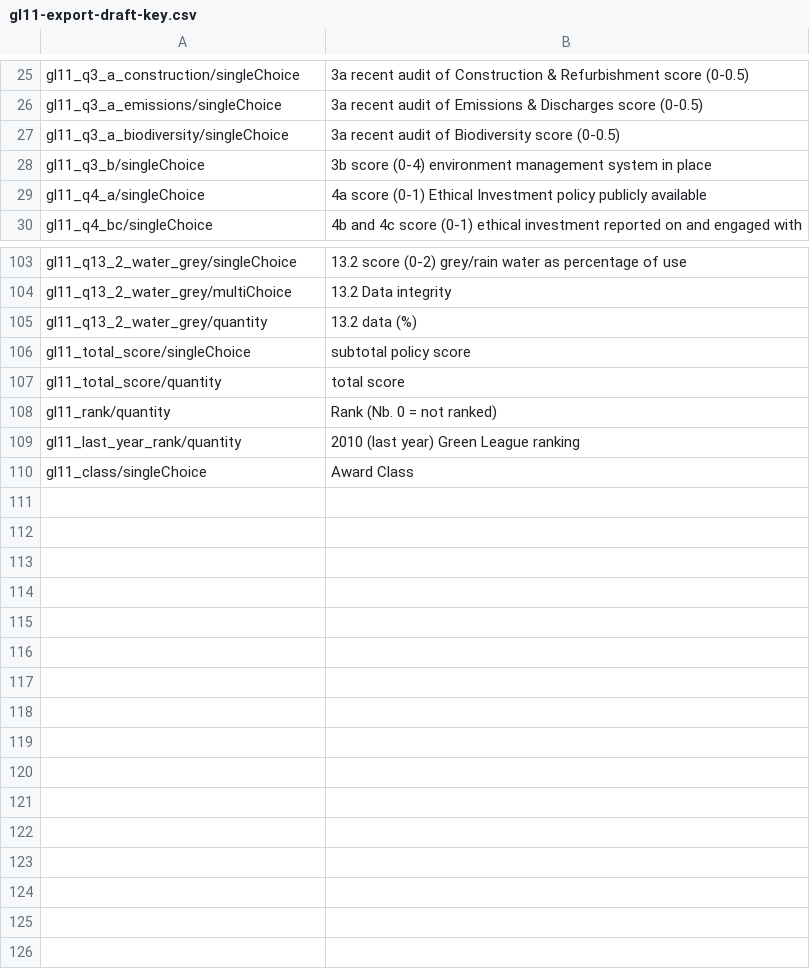
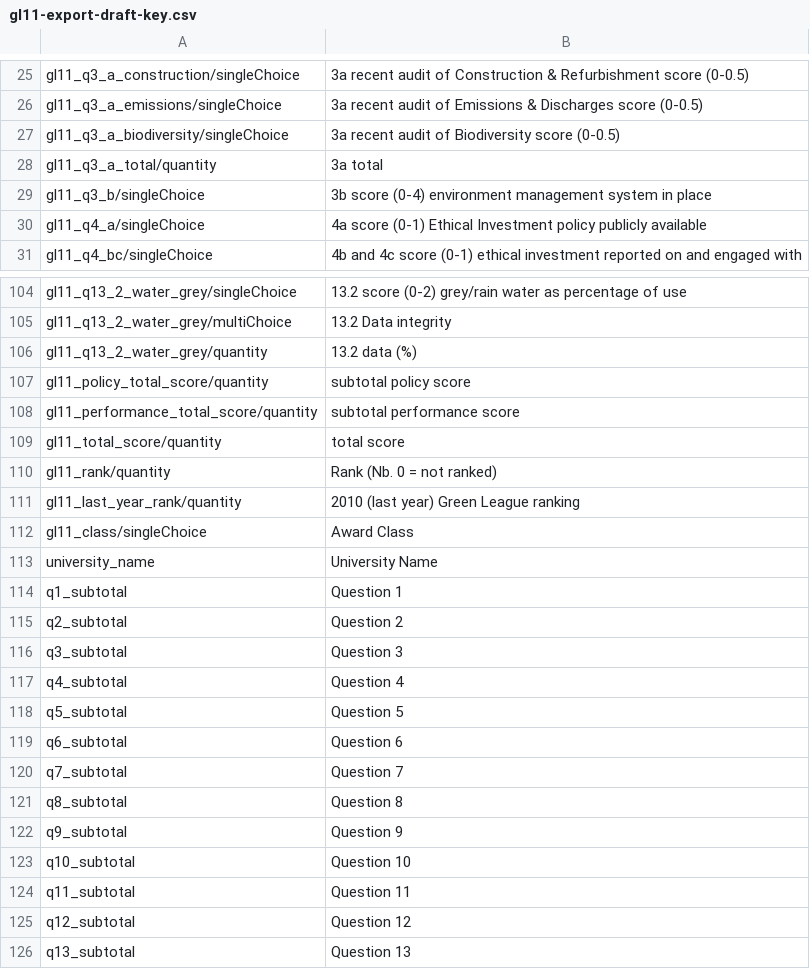
Before and after one commit to pebblecode/GreenLeague, a CSV file: gl11-export-draft-key.csv, drawn as a sheet; only a part is shown, gaps mark what is left out; the diff covers the shown part only.

Commit message:
Fixed up data import for filtered data.

```diff
--- a/gl11-export-draft-key.csv
+++ b/gl11-export-draft-key.csv
@@ -27,0 +28 @@
+gl11_q3_a_total/quantity,3a total
@@ -106 +107,2 @@
-"gl11_total_score/singleChoice","subtotal policy score"
+gl11_policy_total_score/quantity,subtotal policy score
+gl11_performance_total_score/quantity,subtotal performance score
@@ -110,0 +113,14 @@
+university_name,University Name
+q1_subtotal,Question 1
+q2_subtotal,Question 2
+q3_subtotal,Question 3
+q4_subtotal,Question 4
+q5_subtotal,Question 5
+q6_subtotal,Question 6
+q7_subtotal,Question 7
+q8_subtotal,Question 8
+q9_subtotal,Question 9
+q10_subtotal,Question 10
+q11_subtotal,Question 11
+q12_subtotal,Question 12
+q13_subtotal,Question 13
```
Also changed, not shown: 2 moved rows elsewhere in this file, 5 other files.
